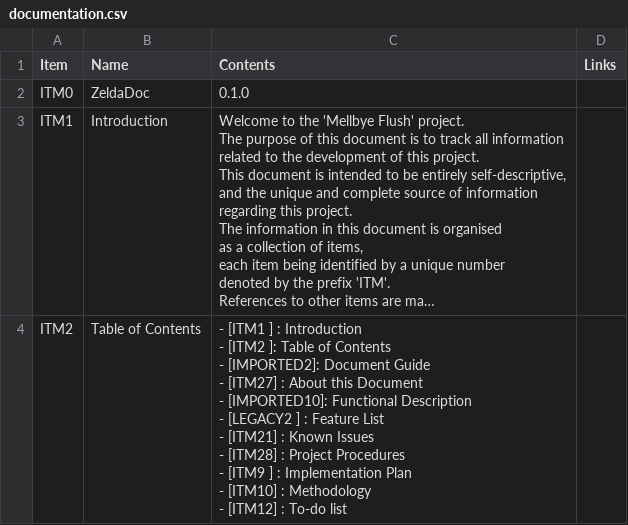
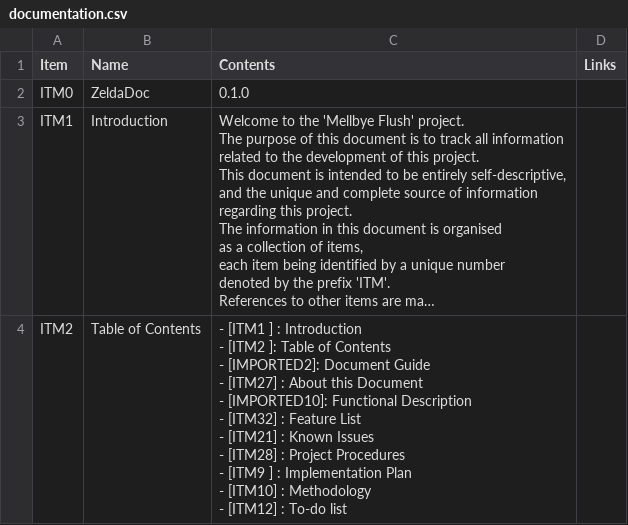
Before and after one commit to 122800/flush, a CSV file: documentation.csv, drawn as a sheet; only a part is shown; long unchanged cells end in …; ↵ is a line break in a cell; the diff covers the shown part only; the diff names each change by its address in the sheet, - before the commit and + after, or states it on an @@ line.

```diff
--- a/documentation.csv
+++ b/documentation.csv
-C4 (Contents): …Description ↵ - [LEGACY2 ] : Feature…
+C4 (Contents): …Description ↵ - [ITM32] : Feature…
```
Also changed, not shown: 1 added row and 1 removed row elsewhere in this file.
